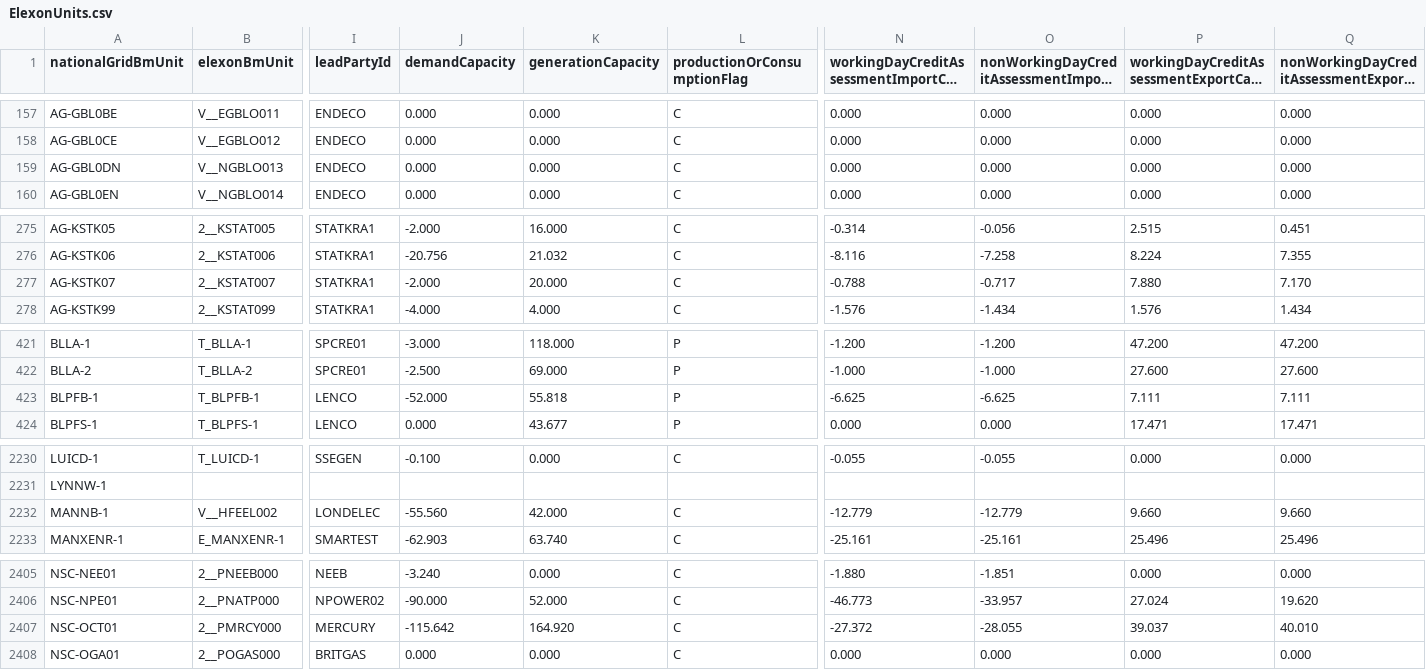
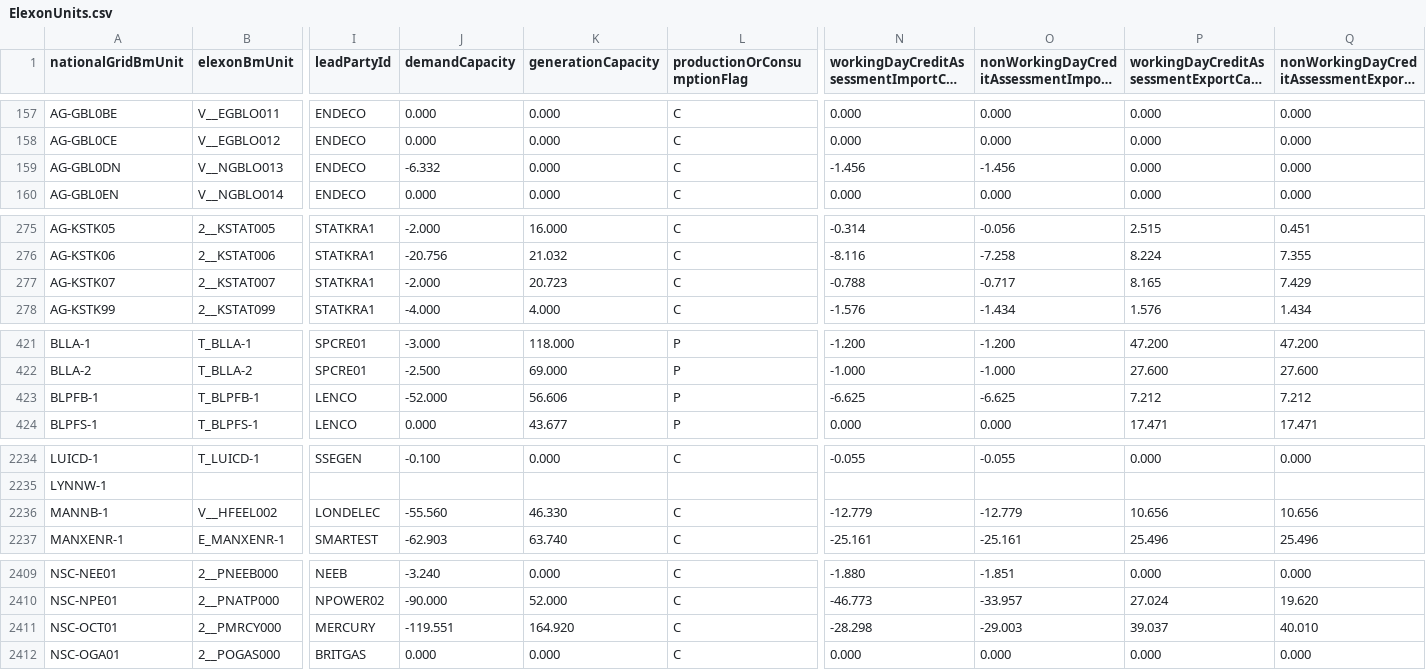
Before and after one commit to e-zaline/power-plant-explorer, a CSV file: data/unit list/elexon/ElexonUnits.csv, drawn as a sheet; only a part is shown, gaps mark what is left out; long unchanged cells end in …; addresses are those after the commit; the diff covers the shown part only; the diff names each change by its address in the sheet, - before the commit and + after, or states it on an @@ line.

```diff
--- a/data/unit list/elexon/ElexonUnits.csv
+++ b/data/unit list/elexon/ElexonUnits.csv
-J159 (demandCapacity): 0.000
+J159 (demandCapacity): -6.332
-N159: 0.000
+N159: -1.456
-O159: 0.000
+O159: -1.456
-K277 (generationCapacity): 20.000
+K277 (generationCapacity): 20.723
-P277: 7.880
+P277: 8.165
-Q277: 7.170
+Q277: 7.429
-K423 (generationCapacity): 55.818
+K423 (generationCapacity): 56.606
-P423: 7.111
+P423: 7.212
-Q423: 7.111
+Q423: 7.212
-K2236 (generationCapacity): 42.000
+K2236 (generationCapacity): 46.330
-P2236: 9.660
+P2236: 10.656
-Q2236: 9.660
+Q2236: 10.656
-J2411 (demandCapacity): -115.642
+J2411 (demandCapacity): -119.551
-N2411: -27.372
+N2411: -28.298
-O2411: -28.055
+O2411: -29.003
```
Also changed, not shown: 4 added rows and 9 edited cells elsewhere in this file, 3 other files.
